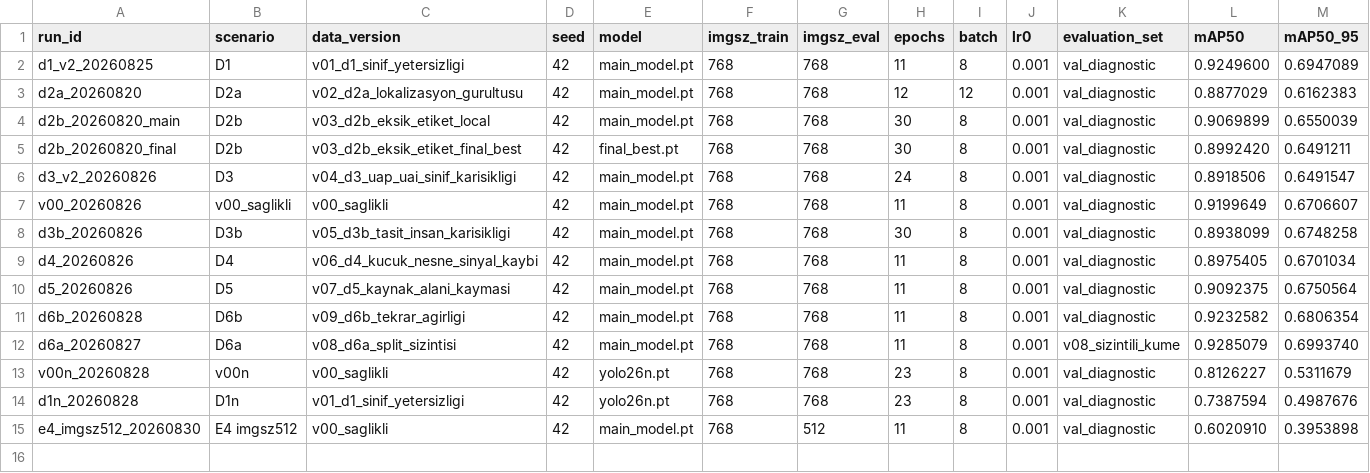
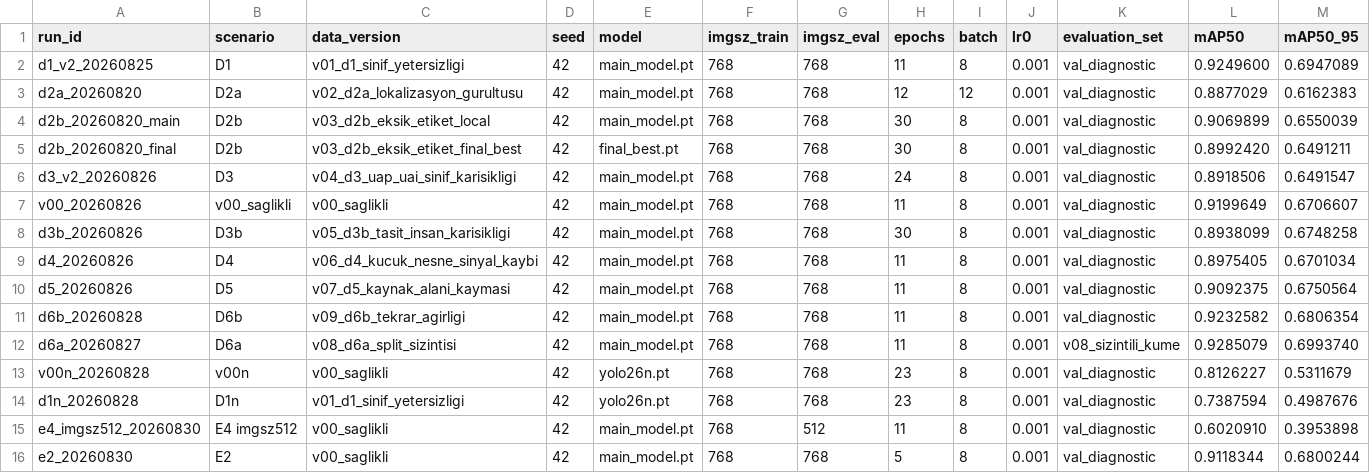
Before and after one commit to pnarkz/teshis_llm, a CSV file: results.csv, drawn as a sheet; only a part is shown; rows hold the shown columns only; the diff names each change by its address in the sheet, - before the commit and + after, or states it on an @@ line.

```diff
--- a/results.csv
+++ b/results.csv
+row 16: e2_20260830 | E2 | v00_saglikli | 42 | main_model.pt | 768 | 768 | 5 | 8 | 0.001 | val_diagnostic | 0.9118344 | 0.6800244
```
Also changed, not shown: 12 other files.
